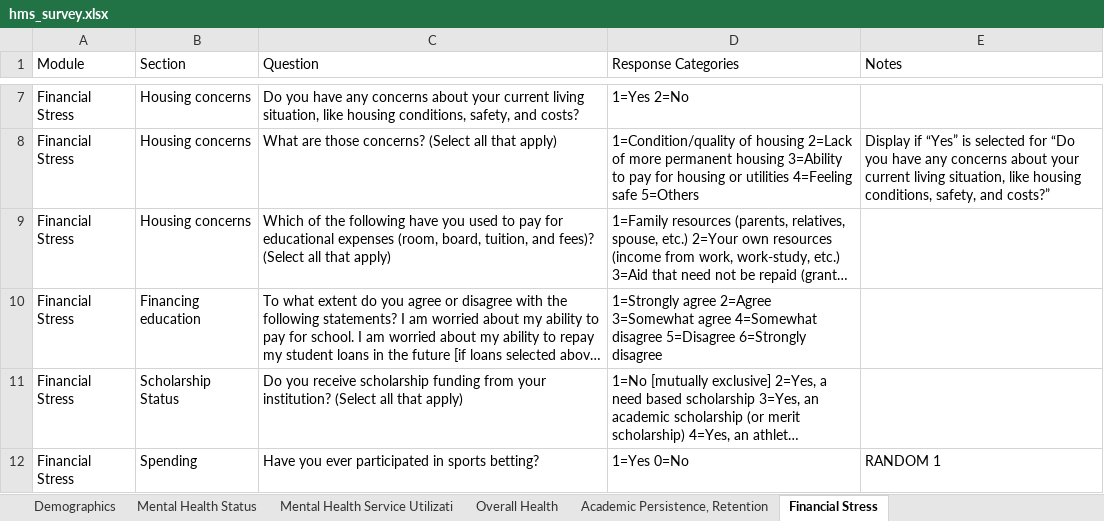
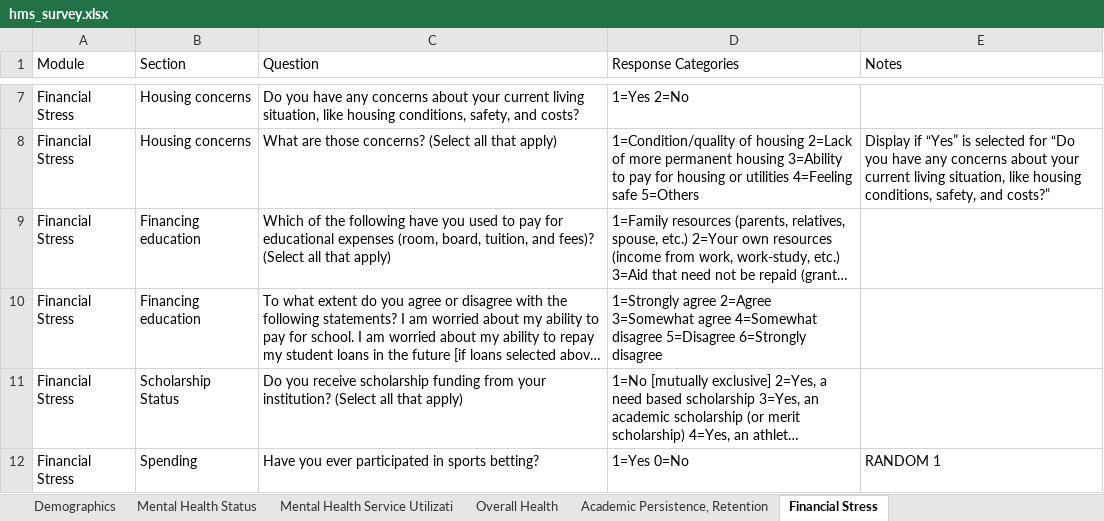
Before and after one commit to jovishacurlie22/Experiment2, an Excel workbook: SurveyQuestions/csvs/hms_survey.xlsx, sheet Financial Stress, drawn as a sheet; only a part is shown, gaps mark what is left out; long unchanged cells end in …; values as stored, in another font and other column widths than the file's, no borders; the diff names each change by its address in the sheet, - before the commit and + after, or states it on an @@ line.

Commit message:
changed financing edu section

```diff
--- a/SurveyQuestions/csvs/hms_survey.xlsx (sheet Financial Stress)
+++ b/SurveyQuestions/csvs/hms_survey.xlsx (sheet Financial Stress)
-B9 (Section): Housing concerns
+B9 (Section): Financing education
```
Also changed, not shown: SurveyQuestions/outputs/MECAMH_question_score.xlsx, SurveyQuestions/outputs/MECAMH_question_score_reordered.xlsx, 4 other files.
